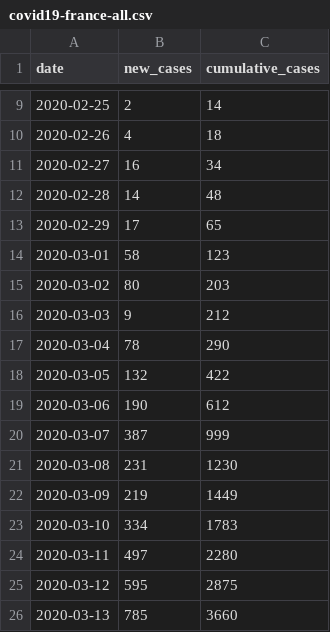
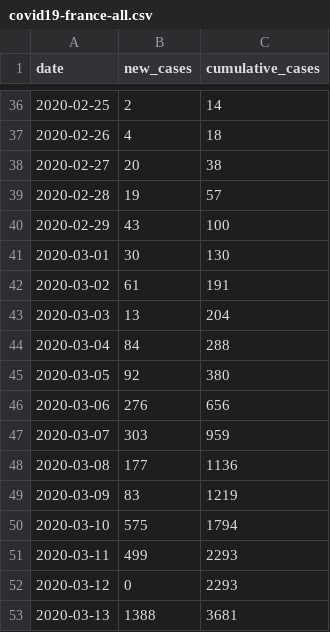
Before and after one commit to JeckleCed/COVID-19, a CSV file: covid19-france-all.csv, drawn as a sheet; only a part is shown, gaps mark what is left out; the diff covers the shown part only.

```diff
--- a/covid19-france-all.csv
+++ b/covid19-france-all.csv
@@ -10,17 +37,17 @@ date,new_cases,cumulative_cases
 2020-02-26,4,18
-2020-02-27,16,34
-2020-02-28,14,48
-2020-02-29,17,65
-2020-03-01,58,123
-2020-03-02,80,203
-2020-03-03,9,212
-2020-03-04,78,290
-2020-03-05,132,422
-2020-03-06,190,612
-2020-03-07,387,999
-2020-03-08,231,1230
-2020-03-09,219,1449
-2020-03-10,334,1783
-2020-03-11,497,2280
-2020-03-12,595,2875
-2020-03-13,785,3660
+2020-02-27,20,38
+2020-02-28,19,57
+2020-02-29,43,100
+2020-03-01,30,130
+2020-03-02,61,191
+2020-03-03,13,204
+2020-03-04,84,288
+2020-03-05,92,380
+2020-03-06,276,656
+2020-03-07,303,959
+2020-03-08,177,1136
+2020-03-09,83,1219
+2020-03-10,575,1794
+2020-03-11,499,2293
+2020-03-12,0,2293
+2020-03-13,1388,3681
```
Also changed, not shown: 35 added rows and 55 edited cells elsewhere in this file.
